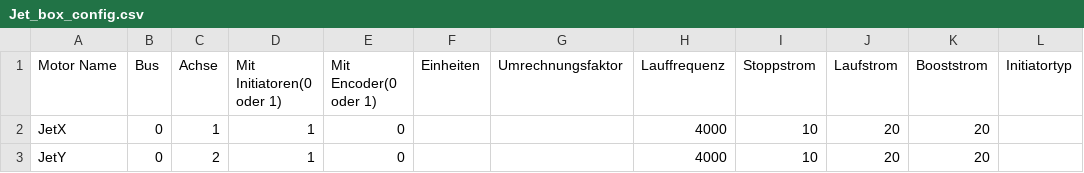
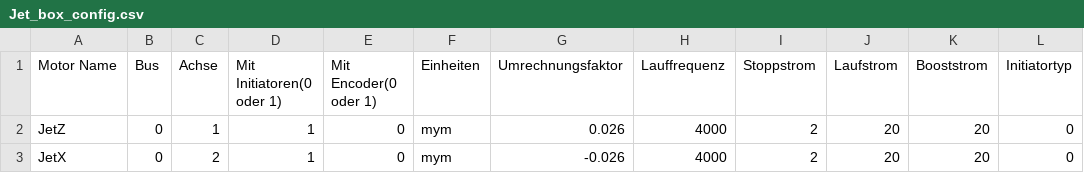
Before and after one commit to v-usatikov/microscope_controller, a CSV file: mscontr/Demo_GUI/input/Jet_box_config.csv, drawn as a sheet.

```diff
--- a/mscontr/Demo_GUI/input/Jet_box_config.csv
+++ b/mscontr/Demo_GUI/input/Jet_box_config.csv
@@ -1,3 +1,3 @@
 Motor Name;Bus;Achse;Mit Initiatoren(0 oder 1);Mit Encoder(0 oder 1);Einheiten;Umrechnungsfaktor;Lauffrequenz;Stoppstrom;Laufstrom;Booststrom;Initiatortyp
-JetX;0;1;1;0;;;4000;10;20;20;
-JetY;0;2;1;0;;;4000;10;20;20;
+JetZ;0;1;1;0;mym;0.026;4000;2;20;20;0
+JetX;0;2;1;0;mym;-0.026;4000;2;20;20;0
```
Also changed, not shown: 13 other files.
